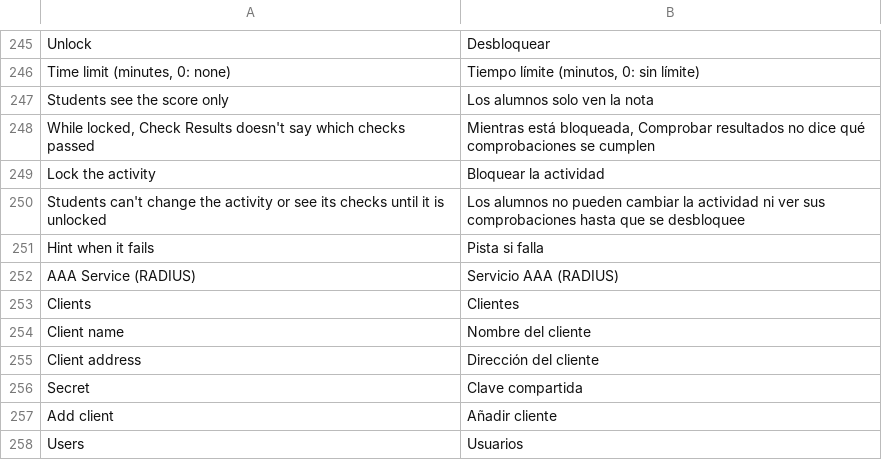
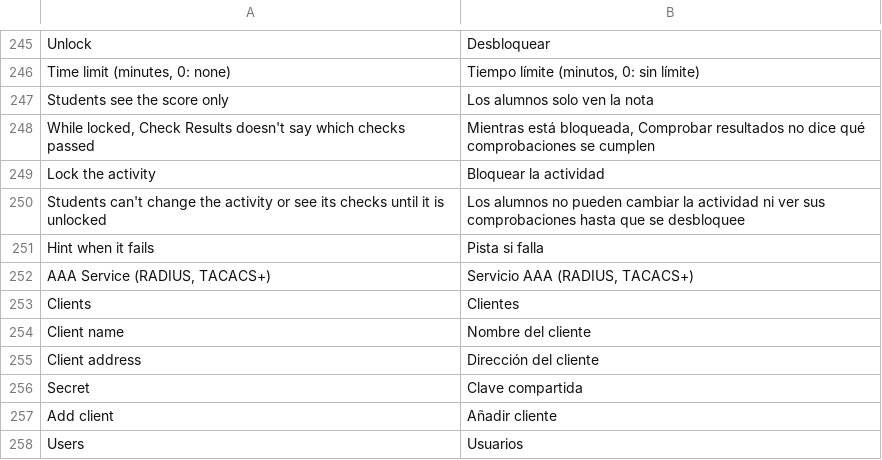
Before and after one commit to ayozetr/netlabcraft, a TSV file: crates/ui-egui/i18n/es.tsv, drawn as a sheet; only a part is shown, gaps mark what is left out; removed rows and columns are numbered as before the commit, all else as after; the diff names each change by its address in the sheet, - before the commit and + after, or states it on an @@ line.

Commit message:
M5.19: TACACS+
- wire: TACACS+ authentication START and REPLY (RFC 8907, PAP), the
  body encrypted with the key's MD5 pad; shown in the event list
- sim: the Server's AAA service answers on TCP 49 for its clients;
  routers ask their TACACS+ servers in turn
- ios: tacacs-server host X key K and its no form; group tacacs+ in
  aaa authentication login
- ui: the AAA page names both protocols
- docs updated

```diff
--- a/crates/ui-egui/i18n/es.tsv
+++ b/crates/ui-egui/i18n/es.tsv
-row 252: AAA Service (RADIUS) | Servicio AAA (RADIUS)
+row 252: AAA Service (RADIUS, TACACS+) | Servicio AAA (RADIUS, TACACS+)
```
Also changed, not shown: 17 other files.
